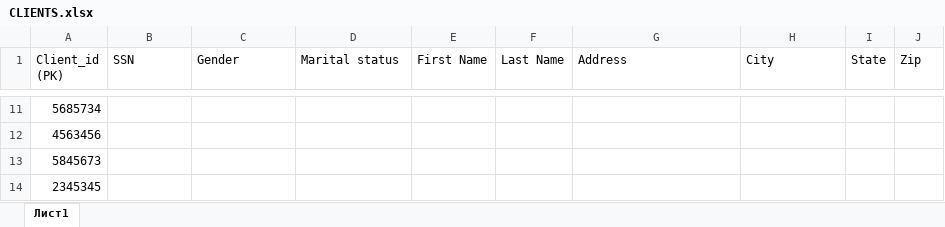
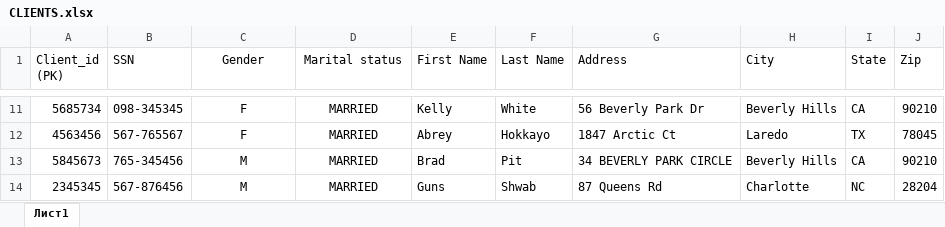
Before and after one commit to ChrisBaurkot/DCR-Project-1, an Excel workbook: CLIENTS.xlsx, sheet Лист1, drawn as a sheet; only a part is shown, gaps mark what is left out; values as stored, in another font and other column widths than the file's, no borders; the diff covers the shown part only; the diff names each change by its address in the sheet, - before the commit and + after, or states it on an @@ line.

```diff
--- a/CLIENTS.xlsx (sheet Лист1)
+++ b/CLIENTS.xlsx (sheet Лист1)
-C1:D1 alignment: left
+C1:D1 alignment: center
-B11 (SSN): (empty)
+B11 (SSN): 098-345345
-C11:C12 (Gender): (empty)
+C11:C12 (Gender): F
-D11:D14 (Marital status): (empty)
+D11:D14 (Marital status): MARRIED
-E11 (First Name): (empty)
+E11 (First Name): Kelly
-F11 (Last Name): (empty)
+F11 (Last Name): White
-G11 (Address): (empty)
+G11 (Address): 56 Beverly Park Dr
-H11 (City): (empty)
+H11 (City): Beverly Hills
-I11 (State): (empty)
+I11 (State): CA
-J11 (Zip): (empty)
+J11 (Zip): 90210
-B12 (SSN): (empty)
+B12 (SSN): 567-765567
-E12 (First Name): (empty)
+E12 (First Name): Abrey
-F12 (Last Name): (empty)
+F12 (Last Name): Hokkayo
-G12 (Address): (empty)
+G12 (Address): 1847 Arctic Ct
-H12 (City): (empty)
+H12 (City): Laredo
-I12 (State): (empty)
+I12 (State): TX
-J12 (Zip): (empty)
+J12 (Zip): 78045
-B13 (SSN): (empty)
+B13 (SSN): 765-345456
-C13:C14 (Gender): (empty)
+C13:C14 (Gender): M
-E13 (First Name): (empty)
+E13 (First Name): Brad
-F13 (Last Name): (empty)
+F13 (Last Name): Pit
-G13 (Address): (empty)
+G13 (Address): 34 BEVERLY PARK CIRCLE
-H13 (City): (empty)
+H13 (City): Beverly Hills
-I13 (State): (empty)
+I13 (State): CA
-J13 (Zip): (empty)
+J13 (Zip): 90210
-B14 (SSN): (empty)
+B14 (SSN): 567-876456
-E14 (First Name): (empty)
+E14 (First Name): Guns
-F14 (Last Name): (empty)
+F14 (Last Name): Shwab
-G14 (Address): (empty)
+G14 (Address): 87 Queens Rd
-H14 (City): (empty)
+H14 (City): Charlotte
-I14 (State): (empty)
+I14 (State): NC
-J14 (Zip): (empty)
+J14 (Zip): 28204
```
Also changed, not shown: 675 edited cells elsewhere in this sheet.
